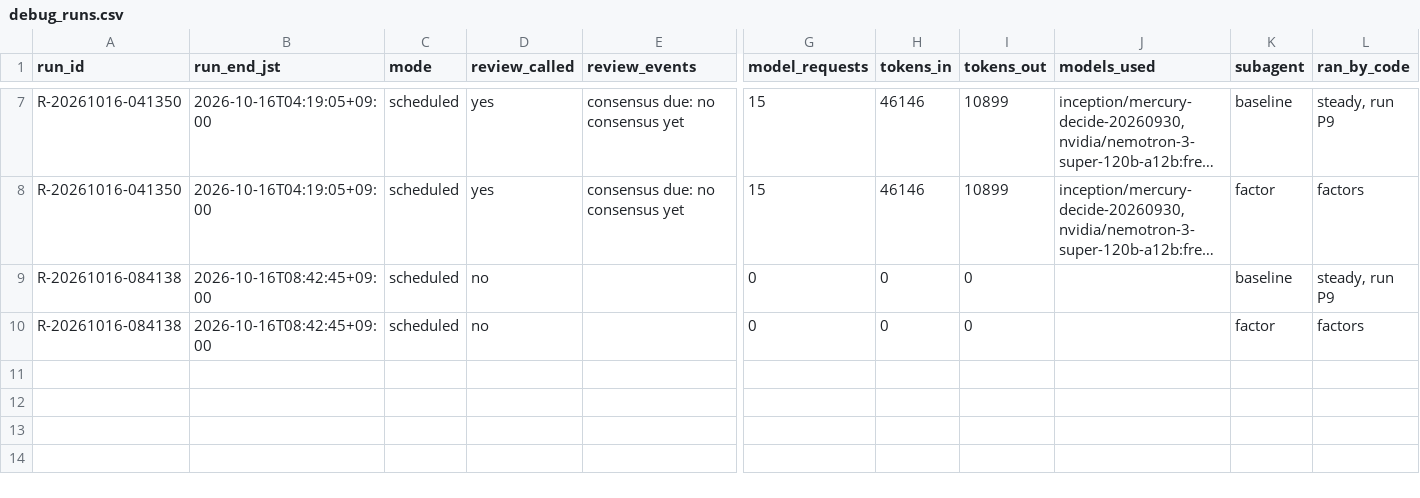
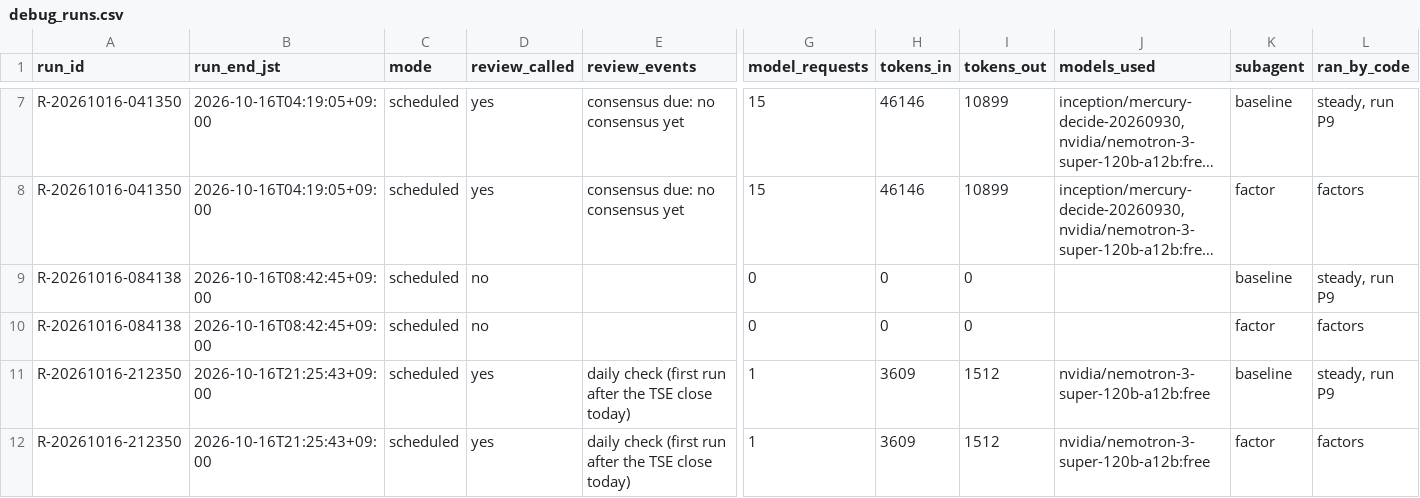
Before and after one commit to renishly/tsuchiya_holdings, a CSV file: v2/logs/debug_runs.csv, drawn as a sheet; only a part is shown, gaps mark what is left out; long unchanged cells end in …; rows hold the shown columns only; the diff names each change by its address in the sheet, - before the commit and + after, or states it on an @@ line.

```diff
--- a/v2/logs/debug_runs.csv
+++ b/v2/logs/debug_runs.csv
+row 11: R-20261016-212350 | 2026-10-16T21:25:43+09:00 | scheduled | yes | daily check (first run after the TSE close today) | 1 | 3609 | 1512 | nvidia/nemotron-3-super-120b-a12b:free | baseline | steady, run P9
+row 12: R-20261016-212350 | 2026-10-16T21:25:43+09:00 | scheduled | yes | daily check (first run after the TSE close today) | 1 | 3609 | 1512 | nvidia/nemotron-3-super-120b-a12b:free | factor | factors
```
Also changed, not shown: v2/data/Baseline Metrics.csv, 13 other files.
